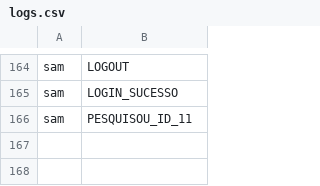
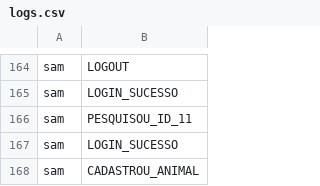
Before and after one commit to Borrach1nha/abrigo-animais-aed2, a CSV file: dados/logs.csv, drawn as a sheet; only a part is shown, gaps mark what is left out; the diff names each change by its address in the sheet, - before the commit and + after, or states it on an @@ line.

```diff
--- a/dados/logs.csv
+++ b/dados/logs.csv
+row 167: sam | LOGIN_SUCESSO
+row 168: sam | CADASTROU_ANIMAL
```
Also changed, not shown: dados/base.csv, 2 other files.
